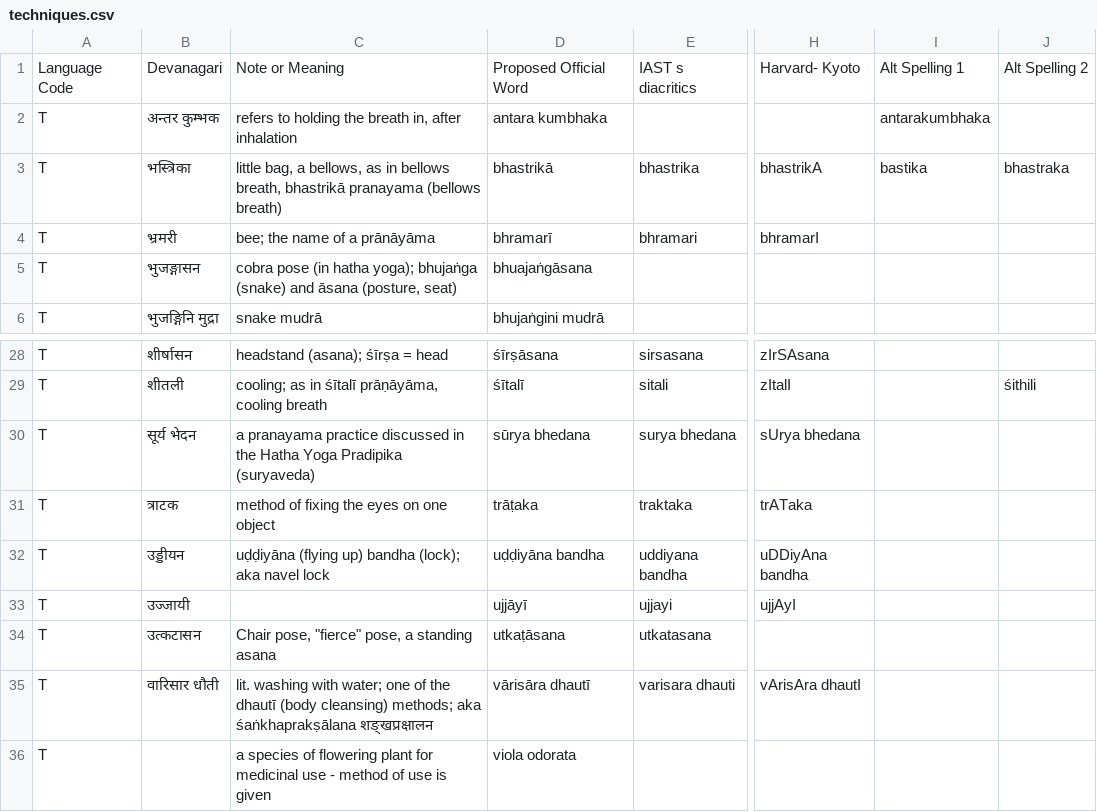
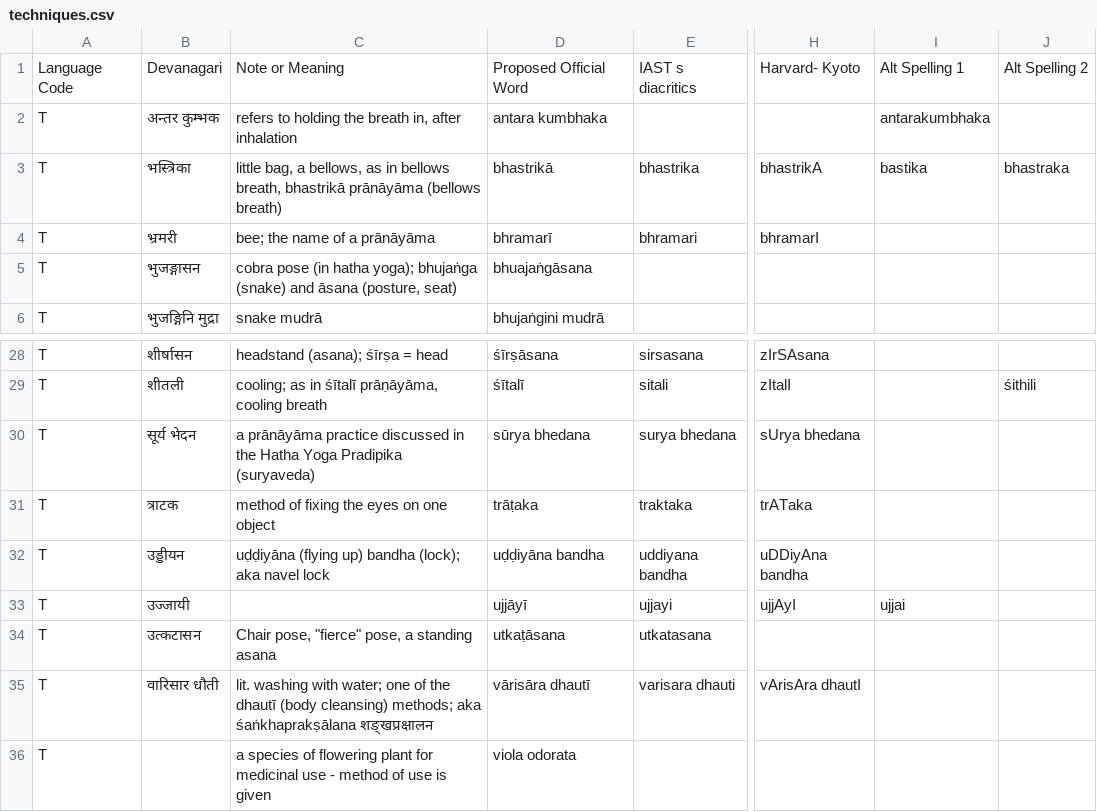
Before and after one commit to jonb108/wlib, a CSV file: techniques.csv, drawn as a sheet; only a part is shown, gaps mark what is left out; the diff names each change by its address in the sheet, - before the commit and + after, or states it on an @@ line.

```diff
--- a/techniques.csv
+++ b/techniques.csv
-C3: …breath, bhastrikā pranayama (bellows breath)
+C3: …breath, bhastrikā prānāyāma (bellows breath)
-C30: a pranayama practice discussed…
+C30: a prānāyāma practice discussed…
-I33: (empty)
+I33: ujjai
```
Also changed, not shown: names.csv, prohibited.csv, 3 other files.
